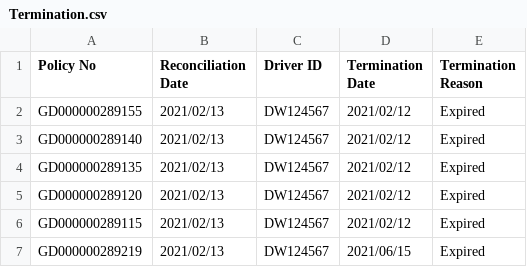
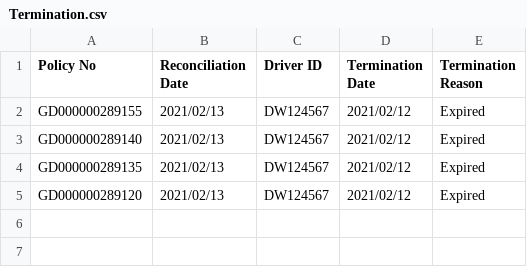
Before and after one commit to dorise1/test, a CSV file: Termination.csv, drawn as a sheet.

Commit message:
Update Termination.csv

```diff
--- a/Termination.csv
+++ b/Termination.csv
@@ -5,3 +5 @@ GD000000289135,2021/02/13,DW124567,2021/02/12,Expired
 GD000000289120,2021/02/13,DW124567,2021/02/12,Expired
-GD000000289115,2021/02/13,DW124567,2021/02/12,Expired
-GD000000289219,2021/02/13,DW124567,2021/06/15,Expired
```
